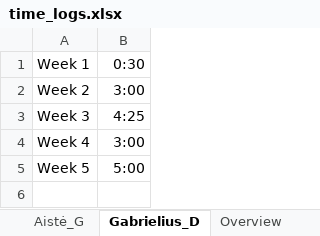
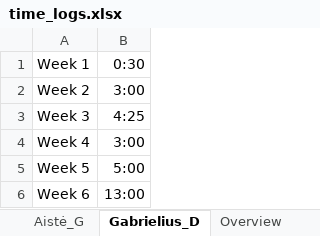
Before and after one commit to gryxay/Rover, an Excel workbook: timelogs/time_logs.xlsx, sheet Gabrielius_D, drawn as a sheet; values as stored, in another font and other column widths than the file's, no borders; the diff names each change by its address in the sheet, - before the commit and + after, or states it on an @@ line.

```diff
--- a/timelogs/time_logs.xlsx (sheet Gabrielius_D)
+++ b/timelogs/time_logs.xlsx (sheet Gabrielius_D)
+row 6: Week 6 | 13:00
```
Also changed, not shown: sheet Overview, sheet Nedas_J, sheet Aistė_G, sheet Adomas_J.
